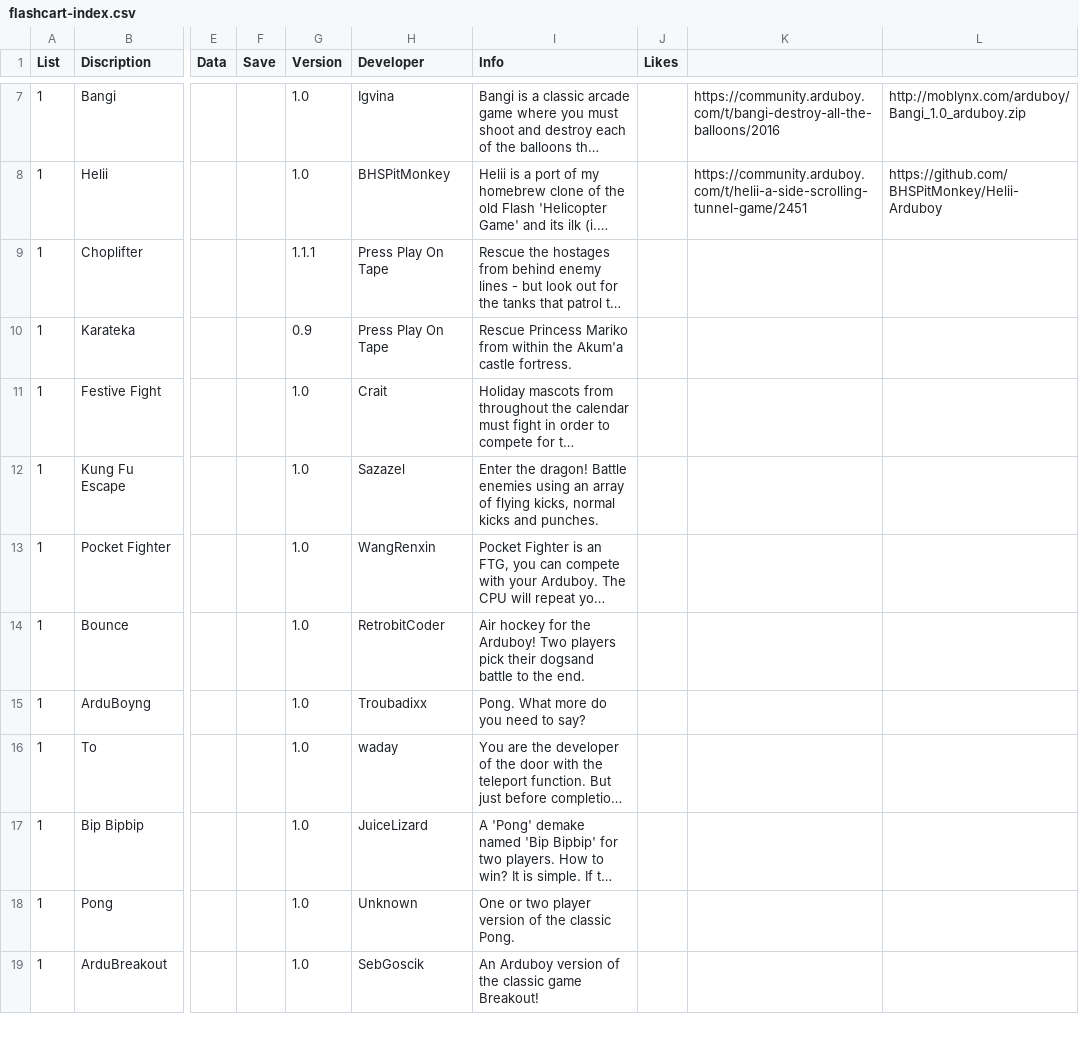
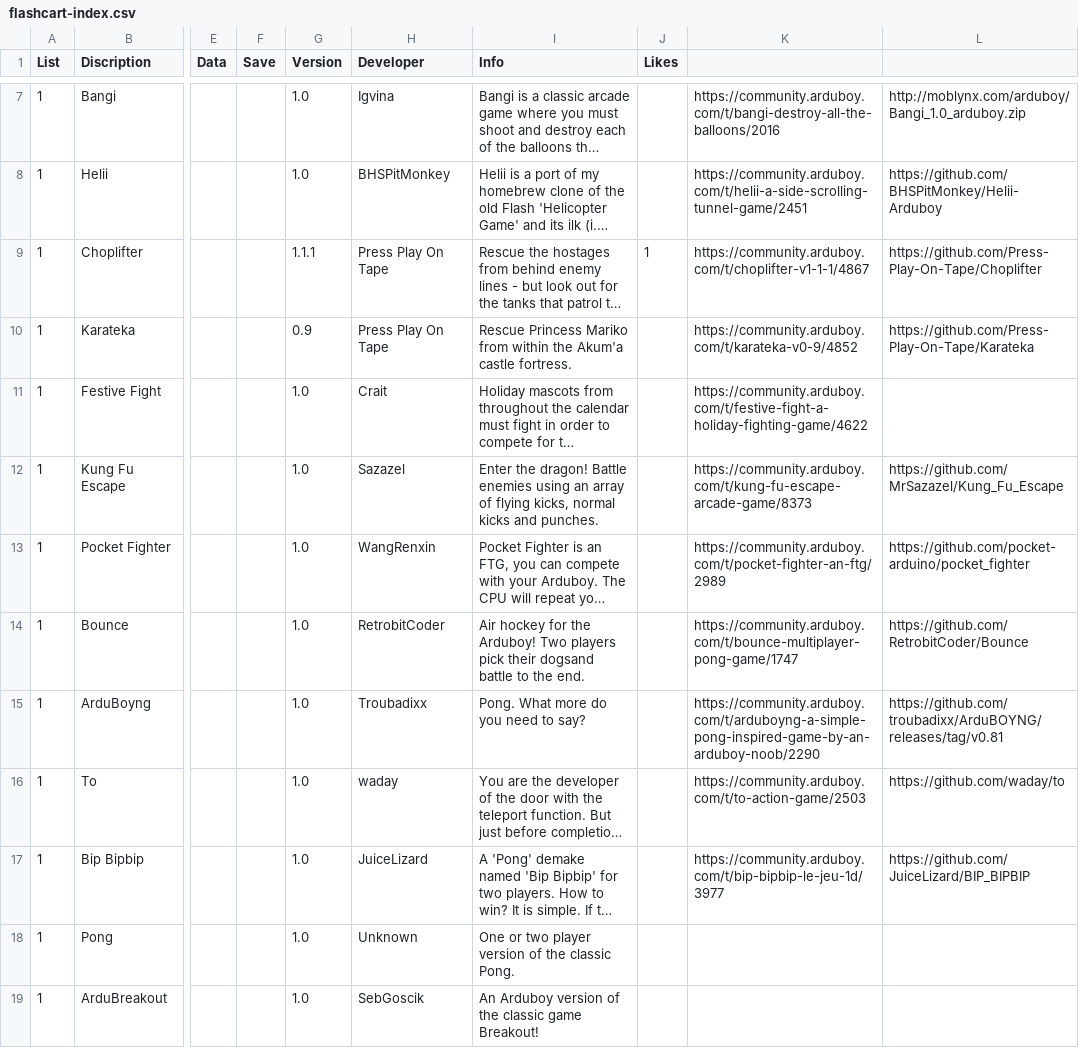
Before and after one commit to filmote/CartBuilder, a CSV file: flashcart-index.csv, drawn as a sheet; only a part is shown, gaps mark what is left out; long unchanged cells end in …; the diff covers the shown part only; the diff names each change by its address in the sheet, - before the commit and + after, or states it on an @@ line.

Commit message:
Update flashcart-index.csv

```diff
--- a/flashcart-index.csv
+++ b/flashcart-index.csv
-J9 (Likes): (empty)
+J9 (Likes): 1
-K9: (empty)
+K9: https://community.arduboy.com/t/choplifter-v1-1-1/4867
-L9: (empty)
+L9: https://github.com/Press-Play-On-Tape/Choplifter
-K10: (empty)
+K10: https://community.arduboy.com/t/karateka-v0-9/4852
-L10: (empty)
+L10: https://github.com/Press-Play-On-Tape/Karateka
-K11: (empty)
+K11: https://community.arduboy.com/t/festive-fight-a-holiday-fighting-game/4622
-K12: (empty)
+K12: https://community.arduboy.com/t/kung-fu-escape-arcade-game/8373
-L12: (empty)
+L12: https://github.com/MrSazazel/Kung_Fu_Escape
-K13: (empty)
+K13: https://community.arduboy.com/t/pocket-fighter-an-ftg/2989
-L13: (empty)
+L13: https://github.com/pocket-arduino/pocket_fighter
-K14: (empty)
+K14: https://community.arduboy.com/t/bounce-multiplayer-pong-game/1747
-L14: (empty)
+L14: https://github.com/RetrobitCoder/Bounce
-K15: (empty)
+K15: https://community.arduboy.com/t/arduboyng-a-simple-pong-inspired-game-by-an-arduboy-noob/2290
-L15: (empty)
+L15: https://github.com/troubadixx/ArduBOYNG/releases/tag/v0.81
-K16: (empty)
+K16: https://community.arduboy.com/t/to-action-game/2503
-L16: (empty)
+L16: https://github.com/waday/to
-K17: (empty)
+K17: https://community.arduboy.com/t/bip-bipbip-le-jeu-1d/3977
-L17: (empty)
+L17: https://github.com/JuiceLizard/BIP_BIPBIP
```
Also changed, not shown: 20 edited cells elsewhere in this file.
